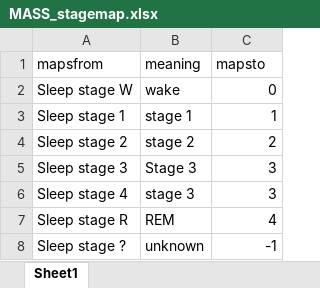
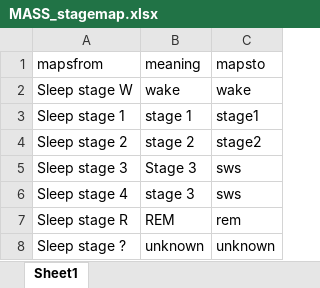
Before and after one commit to MednickLab/mednickdb_pyparse, an Excel workbook: mednickdb_pyparse/stagemaps/MASS_stagemap.xlsx, sheet Sheet1, drawn as a sheet; values as stored, in another font and other column widths than the file's, no borders; the diff names each change by its address in the sheet, - before the commit and + after, or states it on an @@ line.

```diff
--- a/mednickdb_pyparse/stagemaps/MASS_stagemap.xlsx (sheet Sheet1)
+++ b/mednickdb_pyparse/stagemaps/MASS_stagemap.xlsx (sheet Sheet1)
-C2 (mapsto): 0
+C2 (mapsto): wake
-C3 (mapsto): 1
+C3 (mapsto): stage1
-C4 (mapsto): 2
+C4 (mapsto): stage2
-C5:C6 (mapsto): 3
+C5:C6 (mapsto): sws
-C7 (mapsto): 4
+C7 (mapsto): rem
-C8 (mapsto): -1
+C8 (mapsto): unknown
```
Also changed, not shown: mednickdb_pyparse/stagemaps/CAPStudy_stagemap.xlsx, mednickdb_pyparse/stagemaps/DinklemannLab_stagemap.xlsx, 13 other files.
